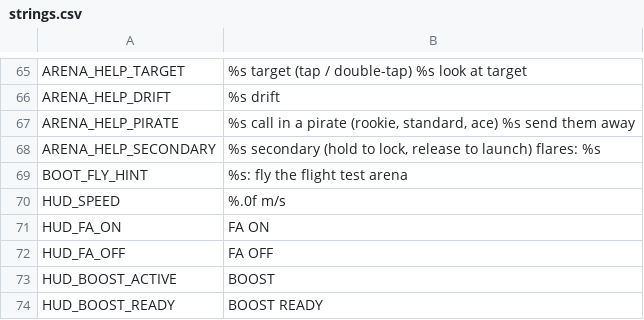
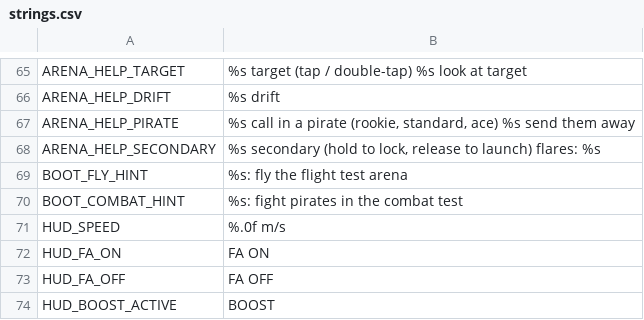
Before and after one commit to frijol-byte/Fire-in-the-sky, a CSV file: game/localization/strings.csv, drawn as a sheet; only a part is shown, gaps mark what is left out; the shorter side is filled out with more unchanged rows.

```diff
--- a/game/localization/strings.csv
+++ b/game/localization/strings.csv
@@ -69,2 +69,3 @@ ARENA_HELP_SECONDARY,"%s secondary (hold to lock, release to launch)    flares:
 BOOT_FLY_HINT,%s: fly the flight test arena
+BOOT_COMBAT_HINT,%s: fight pirates in the combat test
 HUD_SPEED,%.0f m/s
```
Also changed, not shown: 10 other files.
